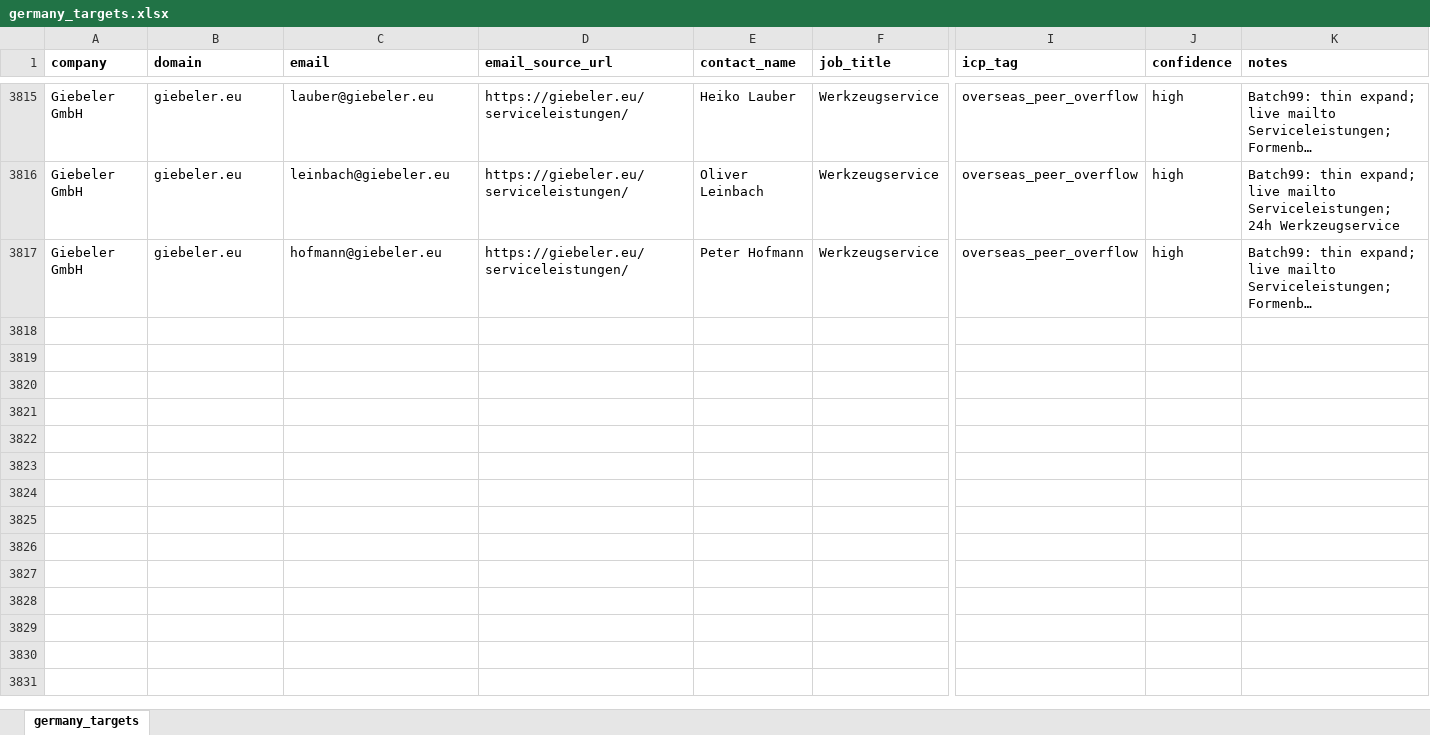
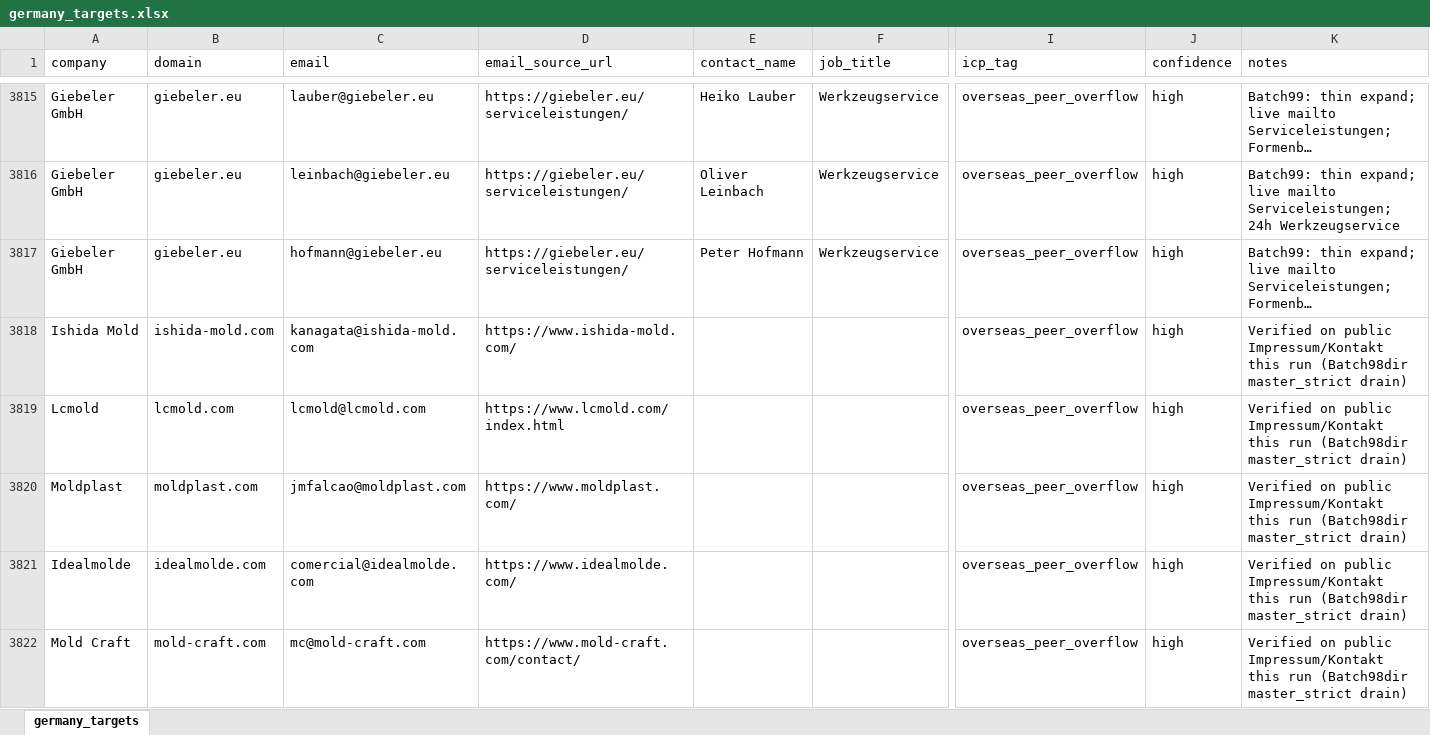
Before and after one commit to lee-lwj/ai, an Excel workbook: mouldible-export-ai/data/germany_targets.xlsx, sheet germany_targets, drawn as a sheet; only a part is shown, gaps mark what is left out; long unchanged cells end in …; values as stored, in another font and other column widths than the file's, no borders; rows hold the shown columns only; the diff covers the shown part only; the diff names each change by its address in the sheet, - before the commit and + after, or states it on an @@ line.

```diff
--- a/mouldible-export-ai/data/germany_targets.xlsx (sheet germany_targets)
+++ b/mouldible-export-ai/data/germany_targets.xlsx (sheet germany_targets)
-A1:K1 bold: on
+A1:K1 bold: off
+row 3818: Ishida Mold | ishida-mold.com | kanagata@ishida-mold.com | https://www.ishida-mold.com/ |  |  | overseas_peer_overflow | high | Verified on public Impressum/Kontakt this run (Batch98dir master_strict drain)
+row 3819: Lcmold | lcmold.com | lcmold@lcmold.com | https://www.lcmold.com/index.html |  |  | overseas_peer_overflow | high | Verified on public Impressum/Kontakt this run (Batch98dir master_strict drain)
+row 3820: Moldplast | moldplast.com | jmfalcao@moldplast.com | https://www.moldplast.com/ |  |  | overseas_peer_overflow | high | Verified on public Impressum/Kontakt this run (Batch98dir master_strict drain)
+row 3821: Idealmolde | idealmolde.com | comercial@idealmolde.com | https://www.idealmolde.com/ |  |  | overseas_peer_overflow | high | Verified on public Impressum/Kontakt this run (Batch98dir master_strict drain)
+row 3822: Mold Craft | mold-craft.com | mc@mold-craft.com | https://www.mold-craft.com/contact/ |  |  | overseas_peer_overflow | high | Verified on public Impressum/Kontakt this run (Batch98dir master_strict drain)
```
Also changed, not shown: 25 added rows and cell formats elsewhere in this sheet, 2 other files.
